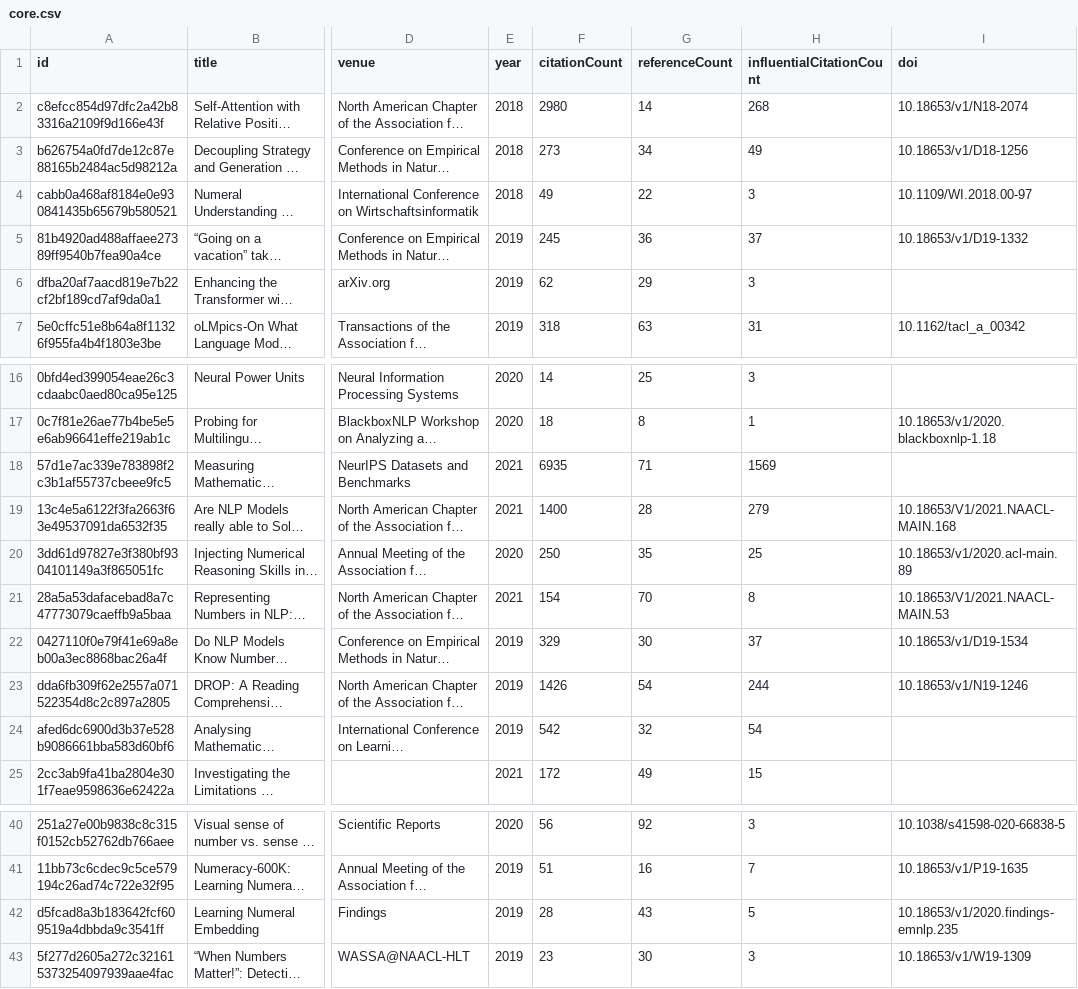
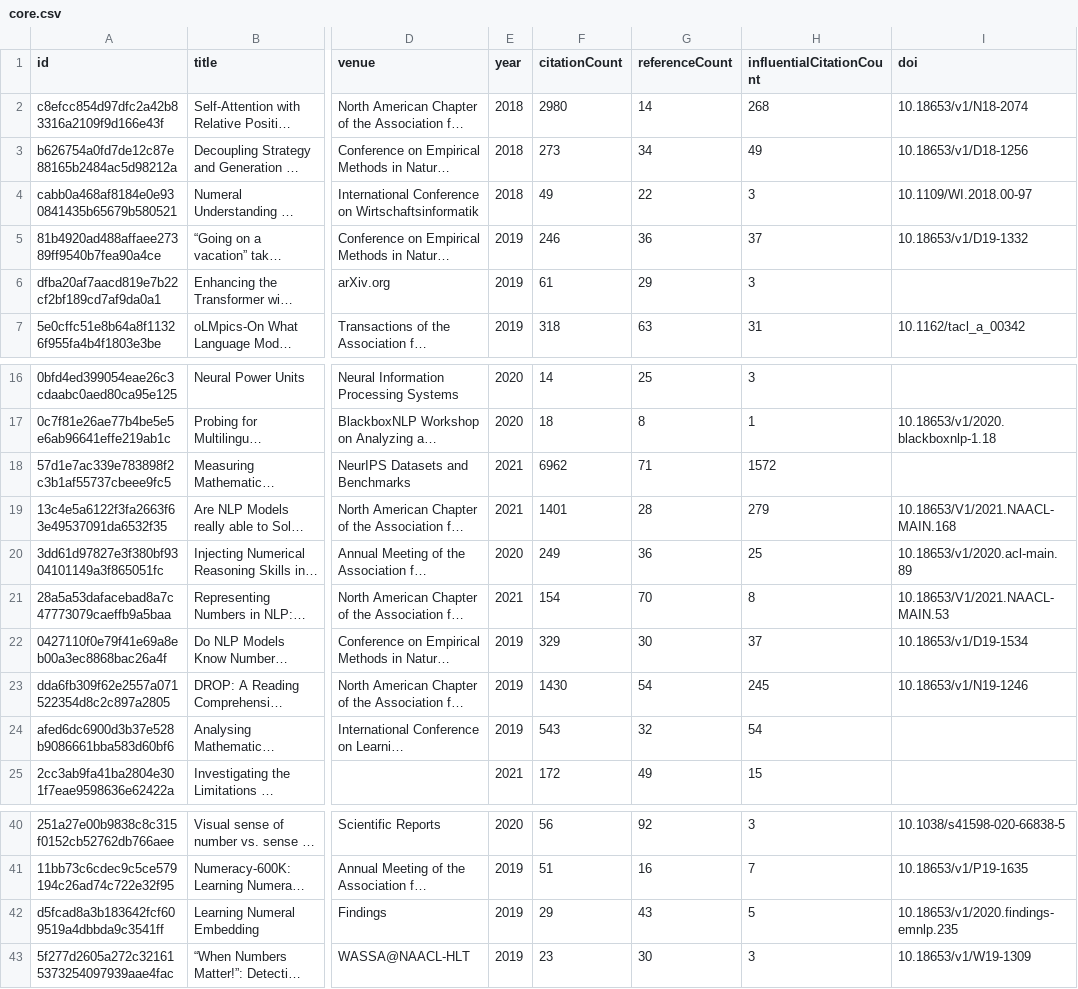
Before and after one commit to avijit-thawani/numeracy-in-nlp, a CSV file: data/core.csv, drawn as a sheet; only a part is shown, gaps mark what is left out; long unchanged cells end in …; the diff names each change by its address in the sheet, - before the commit and + after, or states it on an @@ line.

```diff
--- a/data/core.csv
+++ b/data/core.csv
-F5 (citationCount): 245
+F5 (citationCount): 246
-F6 (citationCount): 62
+F6 (citationCount): 61
-F18 (citationCount): 6935
+F18 (citationCount): 6962
-H18 (influentialCitationCount): 1569
+H18 (influentialCitationCount): 1572
-F19 (citationCount): 1400
+F19 (citationCount): 1401
-F20 (citationCount): 250
+F20 (citationCount): 249
-G20 (referenceCount): 35
+G20 (referenceCount): 36
-F23 (citationCount): 1426
+F23 (citationCount): 1430
-H23 (influentialCitationCount): 244
+H23 (influentialCitationCount): 245
-F24 (citationCount): 542
+F24 (citationCount): 543
-F42 (citationCount): 28
+F42 (citationCount): 29
```
Also changed, not shown: 12 other files.
